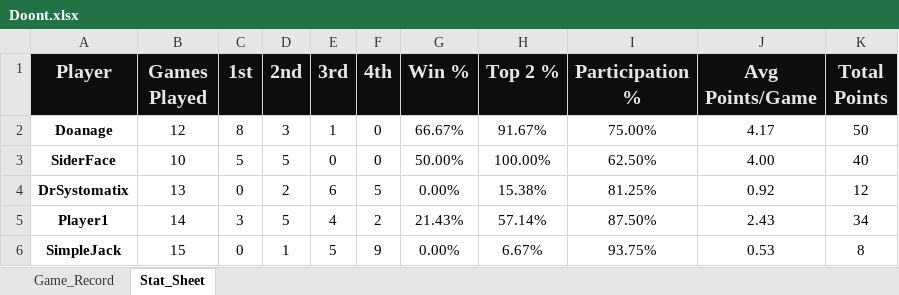
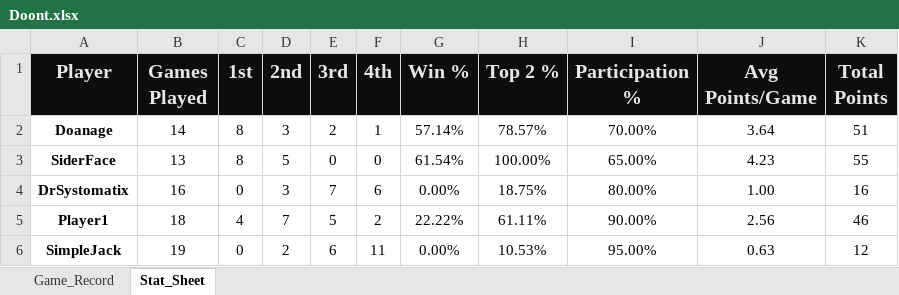
Before and after one commit to charles-m-doan/doont, an Excel workbook: Doont.xlsx, sheet Stat_Sheet, drawn as a sheet; values as stored, in another font and other column widths than the file's, no borders; the diff names each change by its address in the sheet, - before the commit and + after, or states it on an @@ line.

```diff
--- a/Doont.xlsx (sheet Stat_Sheet)
+++ b/Doont.xlsx (sheet Stat_Sheet)
-B2 (Games Played): 12
+B2 (Games Played): 14
-E2 (3rd): 1
+E2 (3rd): 2
-F2 (4th): 0
+F2 (4th): 1
-G2 (Win %): 66.67%
+G2 (Win %): 57.14%
-H2 (Top 2 %): 91.67%
+H2 (Top 2 %): 78.57%
-I2 (Participation %): 75.00%
+I2 (Participation %): 70.00%
-J2 (Avg Points/Game): 4.17
+J2 (Avg Points/Game): 3.64
-K2 (Total Points): 50
+K2 (Total Points): 51
-B3 (Games Played): 10
+B3 (Games Played): 13
-C3 (1st): 5
+C3 (1st): 8
-G3 (Win %): 50.00%
+G3 (Win %): 61.54%
-I3 (Participation %): 62.50%
+I3 (Participation %): 65.00%
-J3 (Avg Points/Game): 4.00
+J3 (Avg Points/Game): 4.23
-K3 (Total Points): 40
+K3 (Total Points): 55
-B4 (Games Played): 13
+B4 (Games Played): 16
-D4 (2nd): 2
+D4 (2nd): 3
-E4 (3rd): 6
+E4 (3rd): 7
-F4 (4th): 5
+F4 (4th): 6
-H4 (Top 2 %): 15.38%
+H4 (Top 2 %): 18.75%
-I4 (Participation %): 81.25%
+I4 (Participation %): 80.00%
-J4 (Avg Points/Game): 0.92
+J4 (Avg Points/Game): 1.00
-K4 (Total Points): 12
+K4 (Total Points): 16
-B5 (Games Played): 14
+B5 (Games Played): 18
-C5 (1st): 3
+C5 (1st): 4
-D5 (2nd): 5
+D5 (2nd): 7
-E5 (3rd): 4
+E5 (3rd): 5
-G5 (Win %): 21.43%
+G5 (Win %): 22.22%
-H5 (Top 2 %): 57.14%
+H5 (Top 2 %): 61.11%
-I5 (Participation %): 87.50%
+I5 (Participation %): 90.00%
-J5 (Avg Points/Game): 2.43
+J5 (Avg Points/Game): 2.56
-K5 (Total Points): 34
+K5 (Total Points): 46
-B6 (Games Played): 15
+B6 (Games Played): 19
-D6 (2nd): 1
+D6 (2nd): 2
-E6 (3rd): 5
+E6 (3rd): 6
-F6 (4th): 9
+F6 (4th): 11
-H6 (Top 2 %): 6.67%
+H6 (Top 2 %): 10.53%
-I6 (Participation %): 93.75%
+I6 (Participation %): 95.00%
-J6 (Avg Points/Game): 0.53
+J6 (Avg Points/Game): 0.63
-K6 (Total Points): 8
+K6 (Total Points): 12
```
Also changed, not shown: sheet Game_Record, formulas that keep their value, 2 other files.
